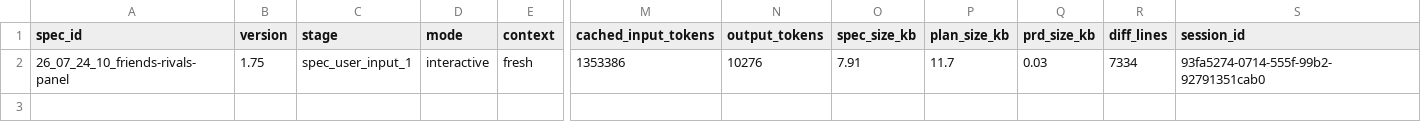
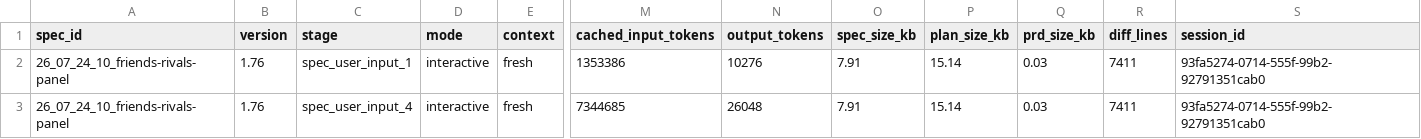
Before and after one commit to KonH/GlobalStrategy, a CSV file: Docs/Specs/26_07_24_10_friends-rivals-panel/usage.csv, drawn as a sheet; only a part is shown, gaps mark what is left out; rows hold the shown columns only; the diff names each change by its address in the sheet, - before the commit and + after, or states it on an @@ line.

```diff
--- a/Docs/Specs/26_07_24_10_friends-rivals-panel/usage.csv
+++ b/Docs/Specs/26_07_24_10_friends-rivals-panel/usage.csv
-B2 (version): 1.75
+B2 (version): 1.76
-P2 (plan_size_kb): 11.7
+P2 (plan_size_kb): 15.14
-R2 (diff_lines): 7334
+R2 (diff_lines): 7411
+row 3: 26_07_24_10_friends-rivals-panel | 1.76 | spec_user_input_4 | interactive | fresh | 7344685 | 26048 | 7.91 | 15.14 | 0.03 | 7411 | 93fa5274-0714-555f-99b2-92791351cab0
```
Also changed, not shown: 2 other files.
